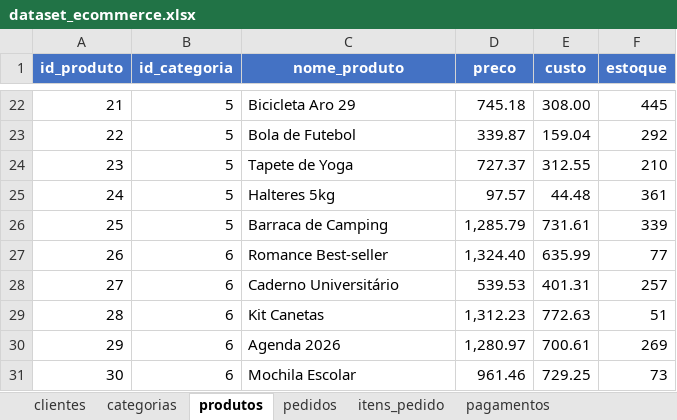
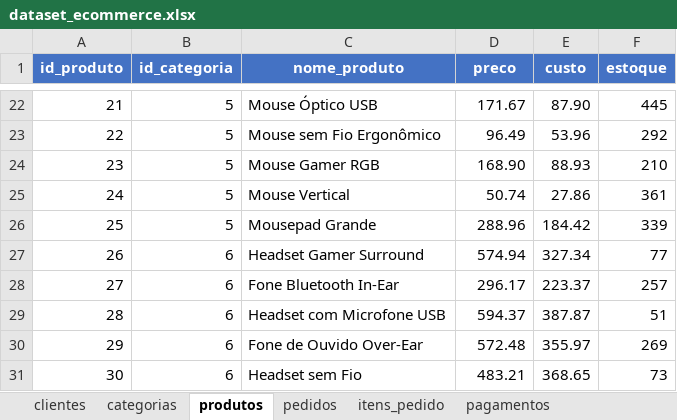
Before and after one commit to melissamarc/marcstore-ecommerce-data-analytics, an Excel workbook: dataset/dataset_ecommerce.xlsx, sheet produtos, drawn as a sheet; only a part is shown, gaps mark what is left out; values as stored, in another font and other column widths than the file's, no borders; the diff covers the shown part only; the diff names each change by its address in the sheet, - before the commit and + after, or states it on an @@ line.

```diff
--- a/dataset/dataset_ecommerce.xlsx (sheet produtos)
+++ b/dataset/dataset_ecommerce.xlsx (sheet produtos)
-C22 (nome_produto): Bicicleta Aro 29
+C22 (nome_produto): Mouse Óptico USB
-D22 (preco): 745.18
+D22 (preco): 171.67
-E22 (custo): 308.00
+E22 (custo): 87.90
-C23 (nome_produto): Bola de Futebol
+C23 (nome_produto): Mouse sem Fio Ergonômico
-D23 (preco): 339.87
+D23 (preco): 96.49
-E23 (custo): 159.04
+E23 (custo): 53.96
-C24 (nome_produto): Tapete de Yoga
+C24 (nome_produto): Mouse Gamer RGB
-D24 (preco): 727.37
+D24 (preco): 168.90
-E24 (custo): 312.55
+E24 (custo): 88.93
-C25 (nome_produto): Halteres 5kg
+C25 (nome_produto): Mouse Vertical
-D25 (preco): 97.57
+D25 (preco): 50.74
-E25 (custo): 44.48
+E25 (custo): 27.86
-C26 (nome_produto): Barraca de Camping
+C26 (nome_produto): Mousepad Grande
-D26 (preco): 1,285.79
+D26 (preco): 288.96
-E26 (custo): 731.61
+E26 (custo): 184.42
-C27 (nome_produto): Romance Best-seller
+C27 (nome_produto): Headset Gamer Surround
-D27 (preco): 1,324.40
+D27 (preco): 574.94
-E27 (custo): 635.99
+E27 (custo): 327.34
-C28 (nome_produto): Caderno Universitário
+C28 (nome_produto): Fone Bluetooth In-Ear
-D28 (preco): 539.53
+D28 (preco): 296.17
-E28 (custo): 401.31
+E28 (custo): 223.37
-C29 (nome_produto): Kit Canetas
+C29 (nome_produto): Headset com Microfone USB
-D29 (preco): 1,312.23
+D29 (preco): 594.37
-E29 (custo): 772.63
+E29 (custo): 387.87
-C30 (nome_produto): Agenda 2026
+C30 (nome_produto): Fone de Ouvido Over-Ear
-D30 (preco): 1,280.97
+D30 (preco): 572.48
-E30 (custo): 700.61
+E30 (custo): 355.97
-C31 (nome_produto): Mochila Escolar
+C31 (nome_produto): Headset sem Fio
-D31 (preco): 961.46
+D31 (preco): 483.21
-E31 (custo): 729.25
+E31 (custo): 368.65
```
Also changed, not shown: 120 edited cells elsewhere in this sheet, sheet itens_pedido, sheet categorias, 3 other files.
